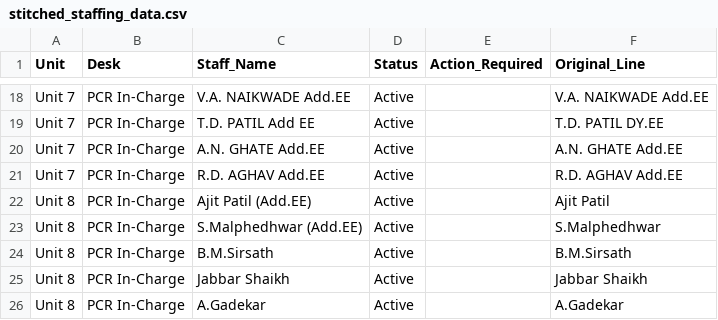
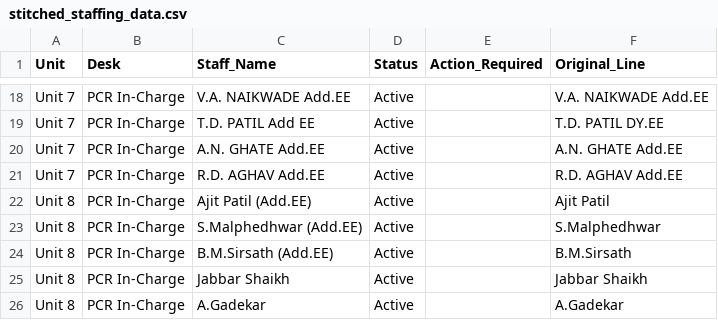
Before and after one commit to Chinmay-Dev27/mahagenco-staffing-dashboard, a CSV file: stitched_staffing_data.csv, drawn as a sheet; only a part is shown, gaps mark what is left out.

Commit message:
Admin Update

```diff
--- a/stitched_staffing_data.csv
+++ b/stitched_staffing_data.csv
@@ -23,3 +23,3 @@ Unit 8,PCR In-Charge,Ajit Patil (Add.EE),Active,,Ajit Patil
 Unit 8,PCR In-Charge,S.Malphedhwar (Add.EE),Active,,S.Malphedhwar
-Unit 8,PCR In-Charge,B.M.Sirsath,Active,,B.M.Sirsath
+Unit 8,PCR In-Charge,B.M.Sirsath (Add.EE),Active,,B.M.Sirsath
 Unit 8,PCR In-Charge,Jabbar Shaikh,Active,,Jabbar Shaikh
```
